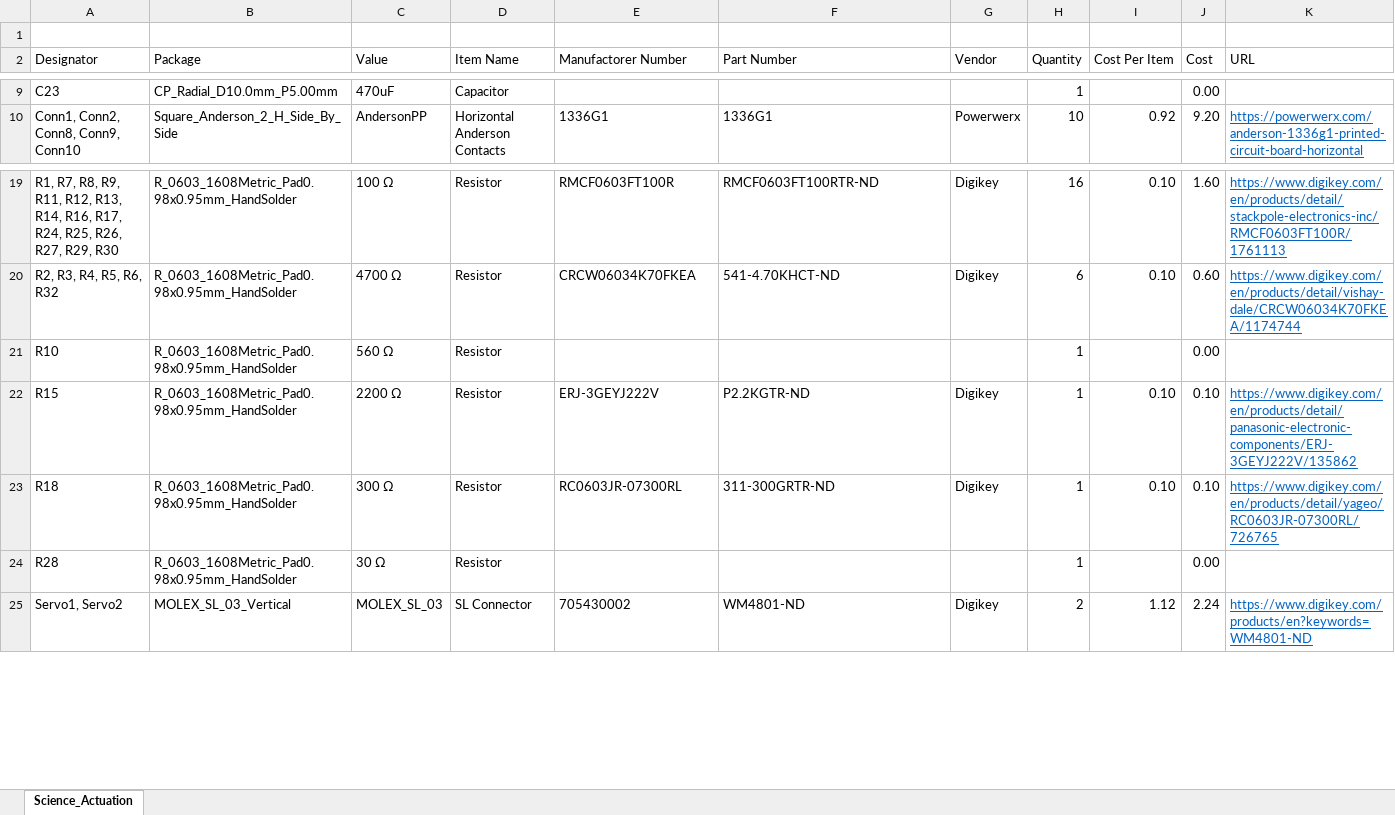
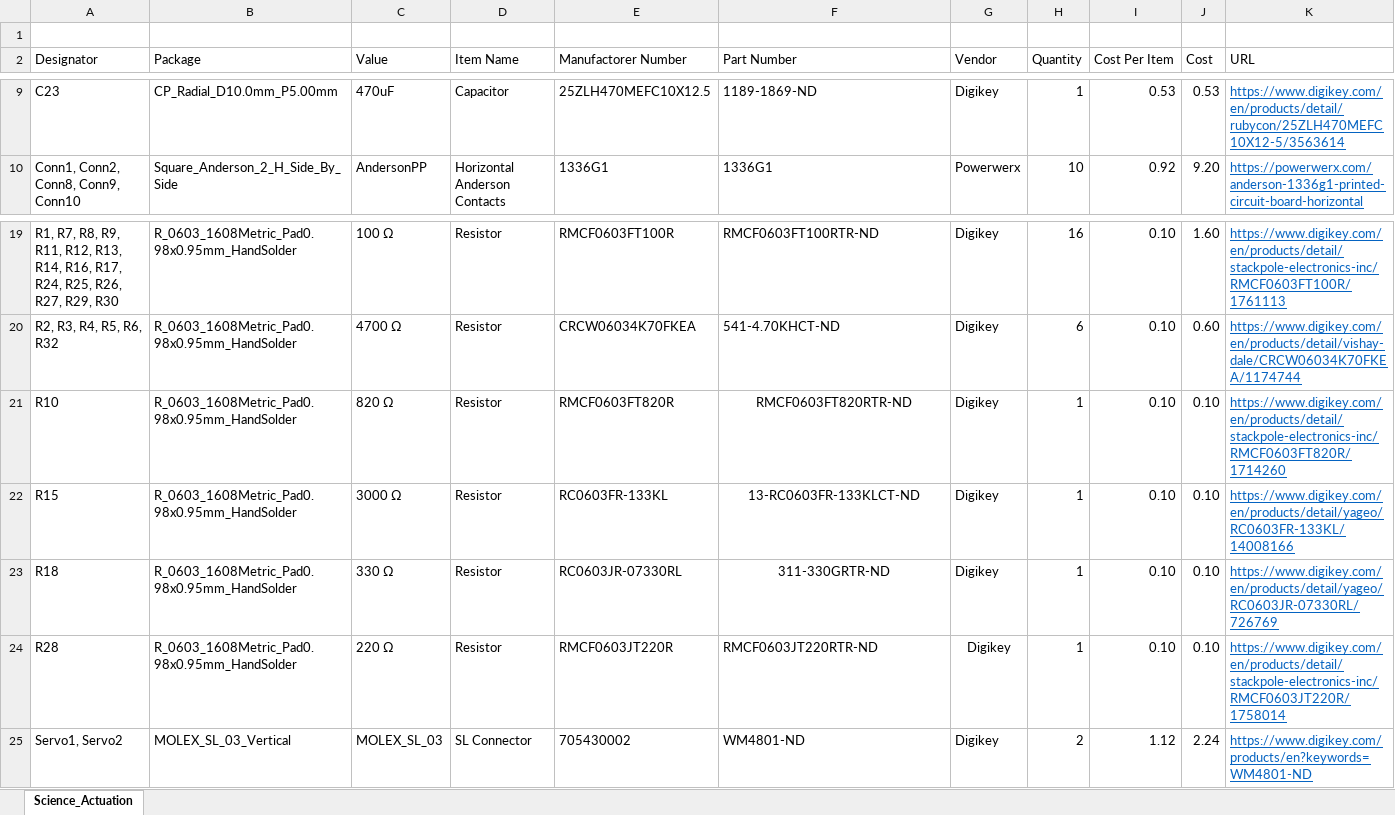
Before and after one commit to MissouriMRDT/Science-Motor-Controller, an Excel workbook: Hardware/Science Actuation/Science_Actuation.xlsx, sheet Science_Actuation, drawn as a sheet; only a part is shown, gaps mark what is left out; values as stored, in another font and other column widths than the file's, no borders; the diff covers the shown part only; the diff names each change by its address in the sheet, - before the commit and + after, or states it on an @@ line.

```diff
--- a/Hardware/Science Actuation/Science_Actuation.xlsx (sheet Science_Actuation)
+++ b/Hardware/Science Actuation/Science_Actuation.xlsx (sheet Science_Actuation)
-E9 (Manufactorer Number): (empty)
+E9 (Manufactorer Number): 25ZLH470MEFC10X12.5
-F9 (Part Number): (empty)
+F9 (Part Number): 1189-1869-ND
-G9 (Vendor): (empty)
+G9 (Vendor): Digikey
-I9 (Cost Per Item): (empty)
+I9 (Cost Per Item): 0.53
-J9 (Cost): 0.00
+J9 (Cost): 0.53
-K9 (URL): (empty)
+K9 (URL): https://www.digikey.com/en/products/detail/rubycon/25ZLH470MEFC10X12-5/3563614
-C21 (Value): 560 Ω
+C21 (Value): 820 Ω
-E21 (Manufactorer Number): (empty)
+E21 (Manufactorer Number): RMCF0603FT820R
-F21 (Part Number): (empty)
+F21 (Part Number): RMCF0603FT820RTR-ND
-G21 (Vendor): (empty)
+G21 (Vendor): Digikey
-I21 (Cost Per Item): (empty)
+I21 (Cost Per Item): 0.10
-J21 (Cost): 0.00
+J21 (Cost): 0.10
-K21 (URL): (empty)
+K21 (URL): https://www.digikey.com/en/products/detail/stackpole-electronics-inc/RMCF0603FT820R/1714260
-C22 (Value): 2200 Ω
+C22 (Value): 3000 Ω
-E22 (Manufactorer Number): ERJ-3GEYJ222V
+E22 (Manufactorer Number): RC0603FR-133KL
-F22 (Part Number): P2.2KGTR-ND
+F22 (Part Number): 13-RC0603FR-133KLCT-ND
-F22:F23 alignment: left
+F22:F23 alignment: center
-K22 (URL): https://www.digikey.com/en/products/detail/panasonic-electronic-components/ERJ-3GEYJ222V/135862
+K22 (URL): https://www.digikey.com/en/products/detail/yageo/RC0603FR-133KL/14008166
-C23 (Value): 300 Ω
+C23 (Value): 330 Ω
-E23 (Manufactorer Number): RC0603JR-07300RL
+E23 (Manufactorer Number): RC0603JR-07330RL
-F23 (Part Number): 311-300GRTR-ND
+F23 (Part Number): 311-330GRTR-ND
-K23 (URL): https://www.digikey.com/en/products/detail/yageo/RC0603JR-07300RL/726765
+K23 (URL): https://www.digikey.com/en/products/detail/yageo/RC0603JR-07330RL/726769
-C24 (Value): 30 Ω
+C24 (Value): 220 Ω
-E24 (Manufactorer Number): (empty)
+E24 (Manufactorer Number): RMCF0603JT220R
-F24 (Part Number): (empty)
+F24 (Part Number): RMCF0603JT220RTR-ND
-G24 (Vendor): (empty)
+G24 (Vendor): Digikey
-I24 (Cost Per Item): (empty)
+I24 (Cost Per Item): 0.10
-J24 (Cost): 0.00
+J24 (Cost): 0.10
-K24 (URL): (empty)
+K24 (URL): https://www.digikey.com/en/products/detail/stackpole-electronics-inc/RMCF0603JT220R/1758014
```
Also changed, not shown: 44 edited cells elsewhere in this sheet, 2 other files.
